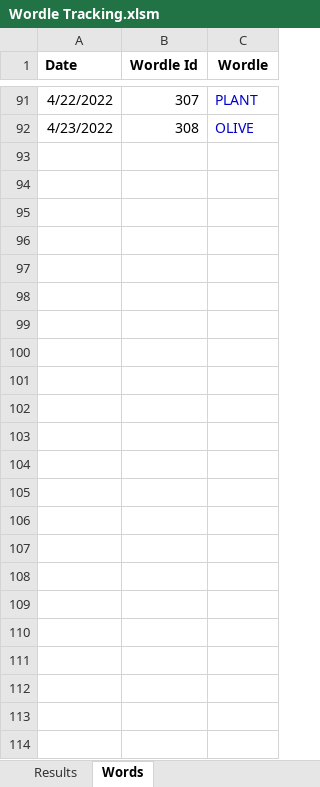
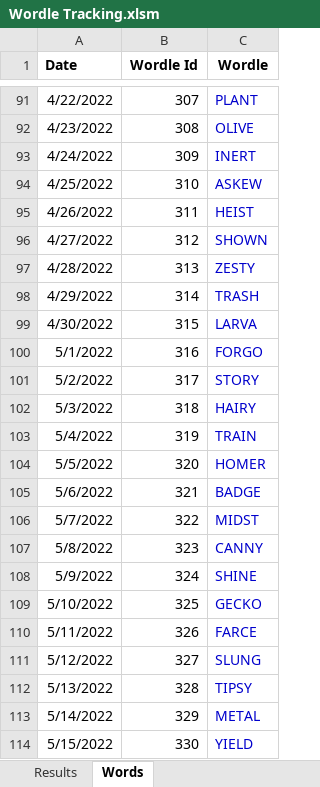
Before and after one commit to RoBtheSloB/WordleTracking, an Excel workbook: Wordle Tracking.xlsm, sheet Words, drawn as a sheet; only a part is shown, gaps mark what is left out; values as stored, in another font and other column widths than the file's, no borders; the diff names each change by its address in the sheet, - before the commit and + after, or states it on an @@ line.

```diff
--- a/Wordle Tracking.xlsm (sheet Words)
+++ b/Wordle Tracking.xlsm (sheet Words)
+row 93: 4/24/2022 | 309 | INERT
+row 94: 4/25/2022 | 310 | ASKEW
+row 95: 4/26/2022 | 311 | HEIST
+row 96: 4/27/2022 | 312 | SHOWN
+row 97: 4/28/2022 | 313 | ZESTY
+row 98: 4/29/2022 | 314 | TRASH
+row 99: 4/30/2022 | 315 | LARVA
+row 100: 5/1/2022 | 316 | FORGO
+row 101: 5/2/2022 | 317 | STORY
+row 102: 5/3/2022 | 318 | HAIRY
+row 103: 5/4/2022 | 319 | TRAIN
+row 104: 5/5/2022 | 320 | HOMER
+row 105: 5/6/2022 | 321 | BADGE
+row 106: 5/7/2022 | 322 | MIDST
+row 107: 5/8/2022 | 323 | CANNY
+row 108: 5/9/2022 | 324 | SHINE
+row 109: 5/10/2022 | 325 | GECKO
+row 110: 5/11/2022 | 326 | FARCE
+row 111: 5/12/2022 | 327 | SLUNG
+row 112: 5/13/2022 | 328 | TIPSY
+row 113: 5/14/2022 | 329 | METAL
+row 114: 5/15/2022 | 330 | YIELD
```
Also changed, not shown: sheet Results.
